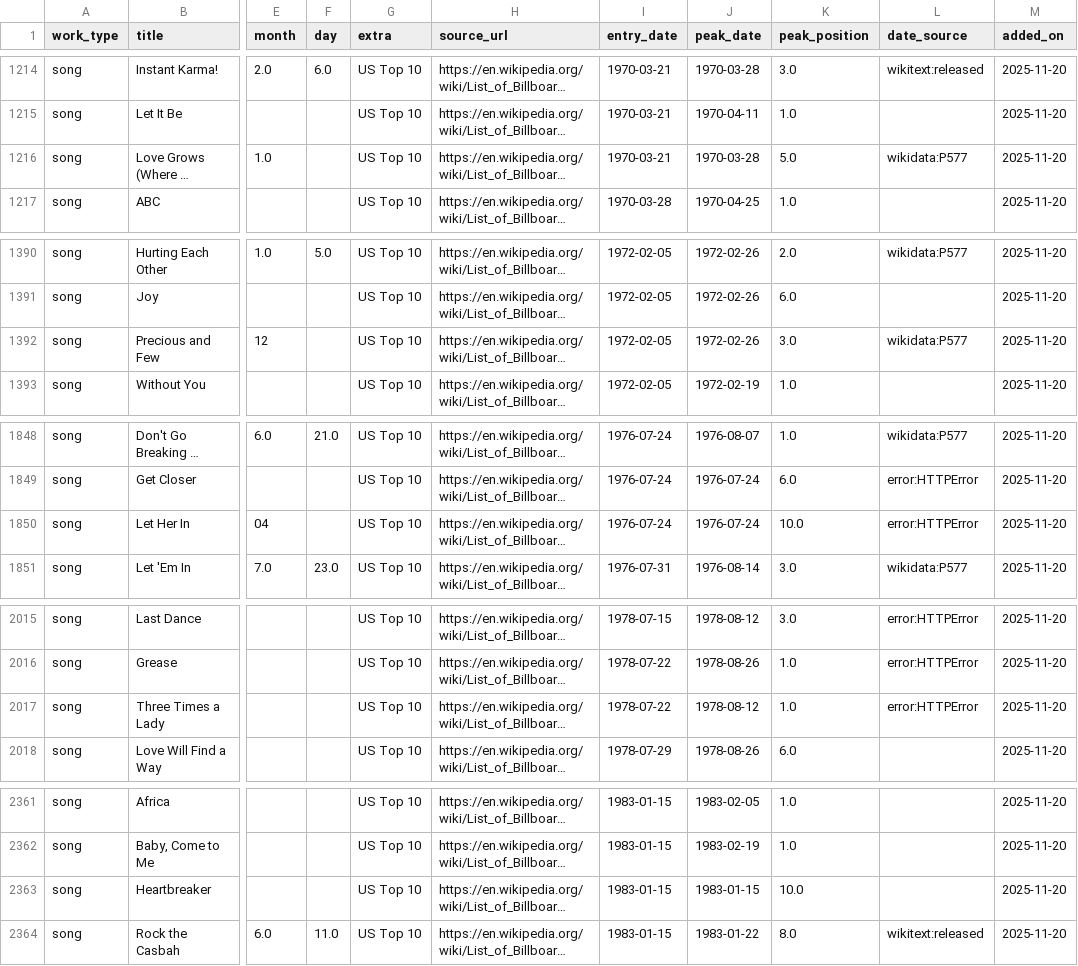
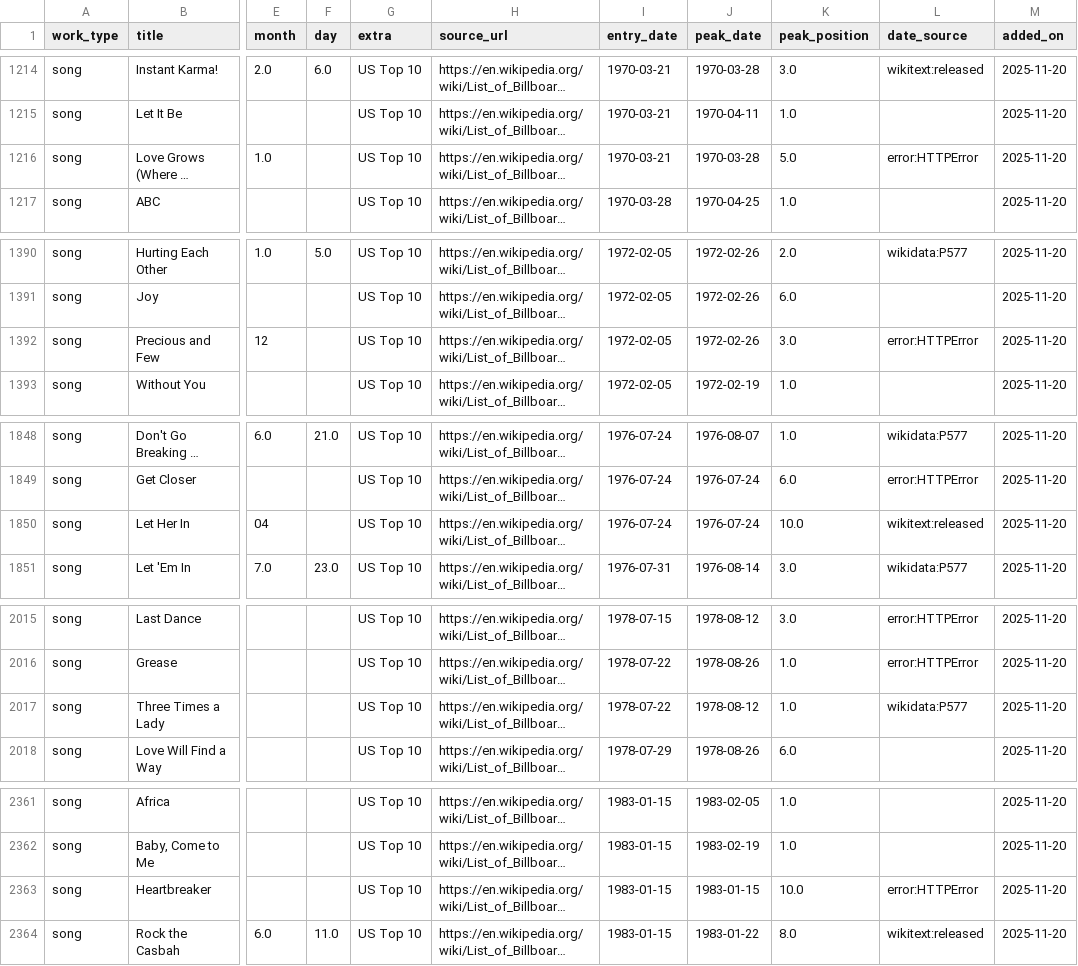
Before and after one commit to 66fishmarket-droid/STRUMOTDSeedGen, a CSV file: data/songs_top10_us_with_dates.csv, drawn as a sheet; only a part is shown, gaps mark what is left out; long unchanged cells end in …; the diff covers the shown part only; the diff names each change by its address in the sheet, - before the commit and + after, or states it on an @@ line.

Commit message:
Auto-update Top10 song release dates (delta)

```diff
--- a/data/songs_top10_us_with_dates.csv
+++ b/data/songs_top10_us_with_dates.csv
-L1216 (date_source): wikidata:P577
+L1216 (date_source): error:HTTPError
-L1392 (date_source): wikidata:P577
+L1392 (date_source): error:HTTPError
-L1850 (date_source): error:HTTPError
+L1850 (date_source): wikitext:released
-L2017 (date_source): error:HTTPError
+L2017 (date_source): wikidata:P577
-L2363 (date_source): (empty)
+L2363 (date_source): error:HTTPError
```
Also changed, not shown: 14 edited cells elsewhere in this file.
